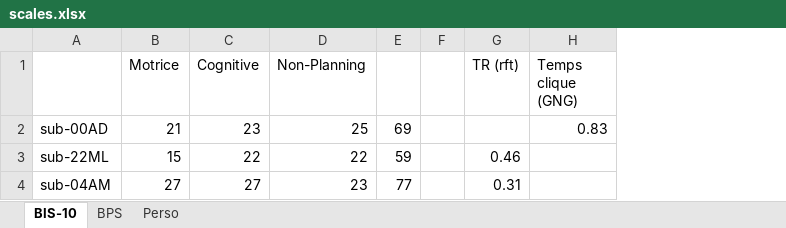
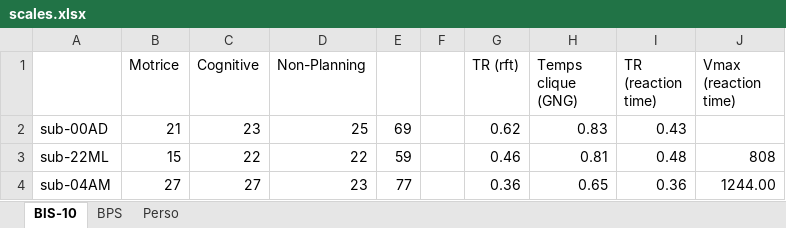
Before and after one commit to ArtyDy/psych, an Excel workbook: scales.xlsx, sheet BIS-10, drawn as a sheet; values as stored, in another font and other column widths than the file's, no borders; the diff names each change by its address in the sheet, - before the commit and + after, or states it on an @@ line.

```diff
--- a/scales.xlsx (sheet BIS-10)
+++ b/scales.xlsx (sheet BIS-10)
+column I (TR (reaction time)), rows 2-4: 0.43 | 0.48 | 0.36
+column J (Vmax (reaction time)), rows 3-4: 808 | 1244.00
-G2 (TR (rft)): (empty)
+G2 (TR (rft)): 0.62
-H3 (Temps clique (GNG)): (empty)
+H3 (Temps clique (GNG)): 0.81
-G4 (TR (rft)): 0.31
+G4 (TR (rft)): 0.36
-H4 (Temps clique (GNG)): (empty)
+H4 (Temps clique (GNG)): 0.65
```
Also changed, not shown: sub-22ML/psych_RFT_RT_sub-22ML.xlsx, 6 other files.
